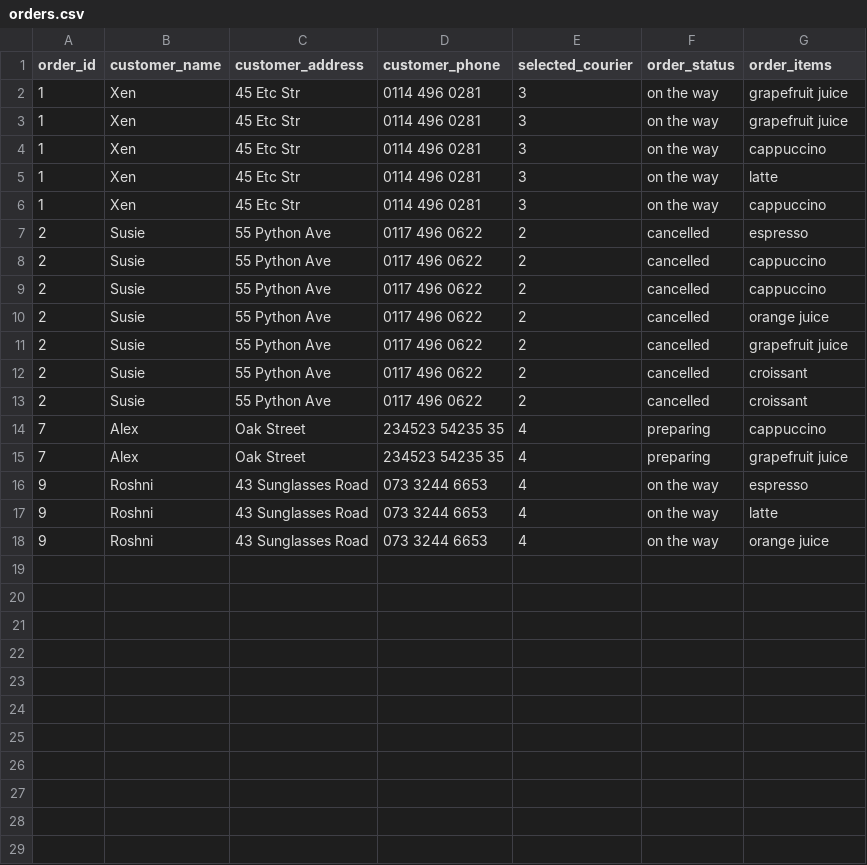
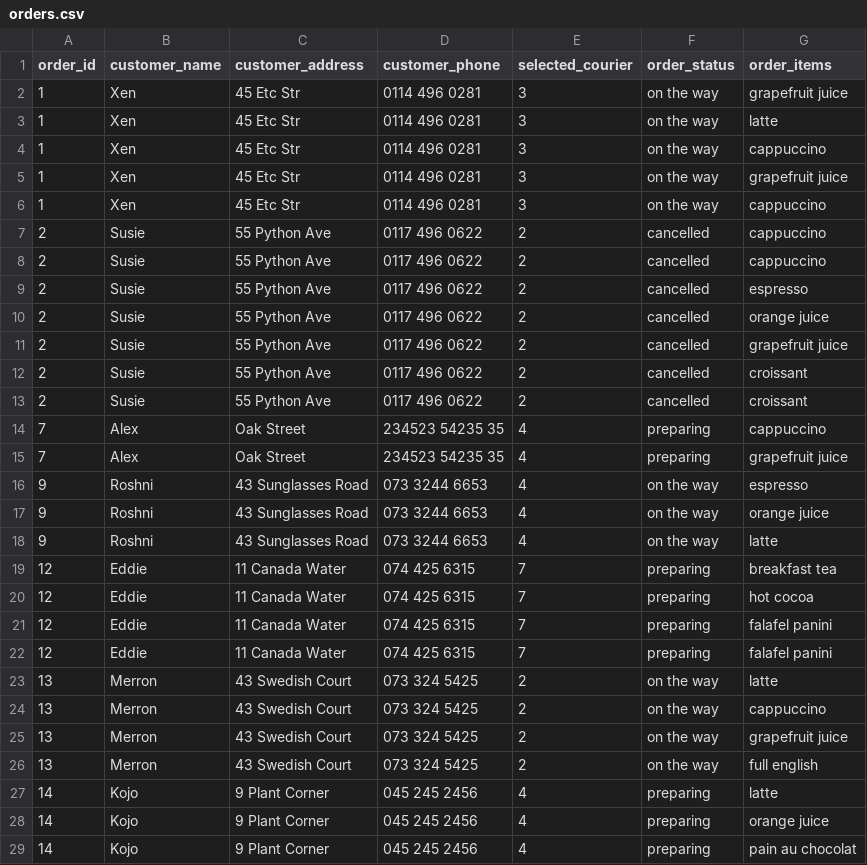
Before and after one commit to morphy418/mini-project, a CSV file: data/orders.csv, drawn as a sheet.

Commit message:
add tables to visualise CRUD functionalities

```diff
--- a/data/orders.csv
+++ b/data/orders.csv
@@ -2,9 +2,9 @@ order_id,customer_name,customer_address,customer_phone,selected_courier,order_st
 1,Xen,45 Etc Str,0114 496 0281,3,on the way,grapefruit juice
+1,Xen,45 Etc Str,0114 496 0281,3,on the way,latte
+1,Xen,45 Etc Str,0114 496 0281,3,on the way,cappuccino
 1,Xen,45 Etc Str,0114 496 0281,3,on the way,grapefruit juice
 1,Xen,45 Etc Str,0114 496 0281,3,on the way,cappuccino
-1,Xen,45 Etc Str,0114 496 0281,3,on the way,latte
-1,Xen,45 Etc Str,0114 496 0281,3,on the way,cappuccino
-2,Susie,55 Python Ave,0117 496 0622,2,cancelled,espresso
 2,Susie,55 Python Ave,0117 496 0622,2,cancelled,cappuccino
 2,Susie,55 Python Ave,0117 496 0622,2,cancelled,cappuccino
+2,Susie,55 Python Ave,0117 496 0622,2,cancelled,espresso
 2,Susie,55 Python Ave,0117 496 0622,2,cancelled,orange juice
@@ -16,3 +16,14 @@ order_id,customer_name,customer_address,customer_phone,selected_courier,order_st
 9,Roshni,43 Sunglasses Road,073 3244 6653,4,on the way,espresso
+9,Roshni,43 Sunglasses Road,073 3244 6653,4,on the way,orange juice
 9,Roshni,43 Sunglasses Road,073 3244 6653,4,on the way,latte
-9,Roshni,43 Sunglasses Road,073 3244 6653,4,on the way,orange juice
+12,Eddie,11 Canada Water,074 425 6315,7,preparing,breakfast tea
+12,Eddie,11 Canada Water,074 425 6315,7,preparing,hot cocoa
+12,Eddie,11 Canada Water,074 425 6315,7,preparing,falafel panini
+12,Eddie,11 Canada Water,074 425 6315,7,preparing,falafel panini
+13,Merron,43 Swedish Court,073 324 5425,2,on the way,latte
+13,Merron,43 Swedish Court,073 324 5425,2,on the way,cappuccino
+13,Merron,43 Swedish Court,073 324 5425,2,on the way,grapefruit juice
+13,Merron,43 Swedish Court,073 324 5425,2,on the way,full english
+14,Kojo,9 Plant Corner,045 245 2456,4,preparing,latte
+14,Kojo,9 Plant Corner,045 245 2456,4,preparing,orange juice
+14,Kojo,9 Plant Corner,045 245 2456,4,preparing,pain au chocolat
```
Also changed, not shown: data/couriers.csv, data/products.csv, 6 other files.
